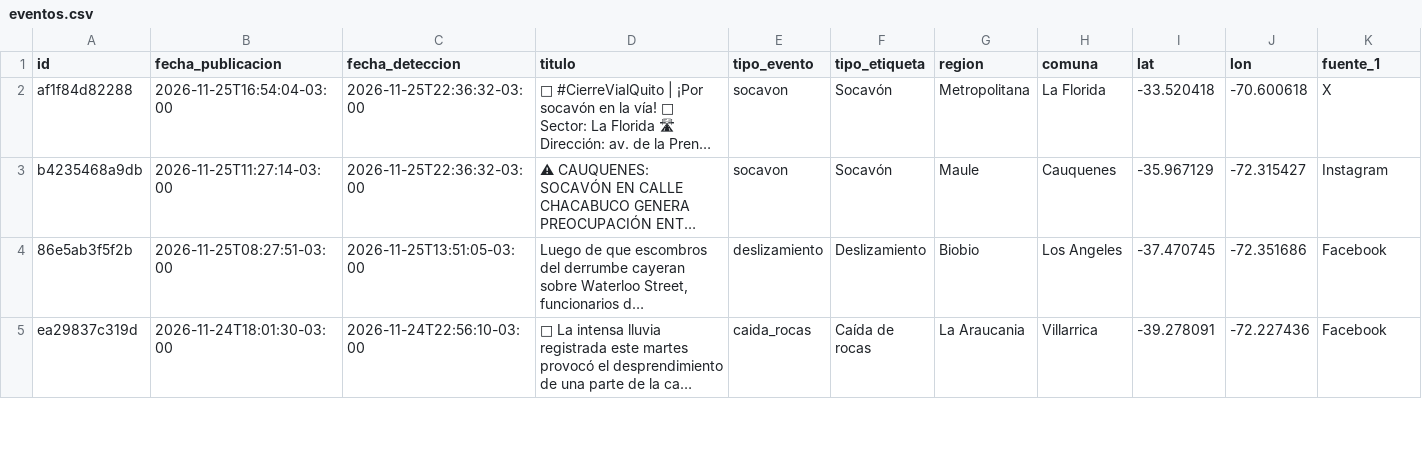
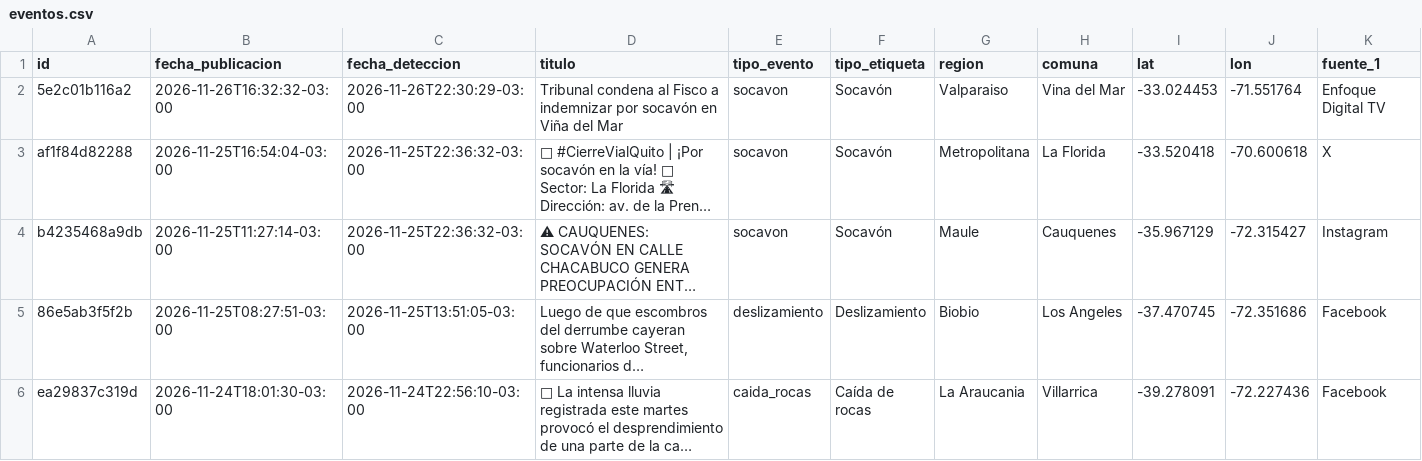
Before and after one commit to jalvarezamadogeologo/buscador-remociones, a CSV file: data/eventos.csv, drawn as a sheet; only a part is shown; long unchanged cells end in …; rows hold the shown columns only; the diff names each change by its address in the sheet, - before the commit and + after, or states it on an @@ line.

```diff
--- a/data/eventos.csv
+++ b/data/eventos.csv
+row 2: 5e2c01b116a2 | 2026-11-26T16:32:32-03:00 | 2026-11-26T22:30:29-03:00 | Tribunal condena al Fisco a indemnizar por socavón en Viña del Mar | socavon | Socavón | Valparaiso | Vina del Mar | -33.024453 | -71.551764 | Enfoque Digital TV
```
Also changed, not shown: docs/eventos.csv, 6 other files.
